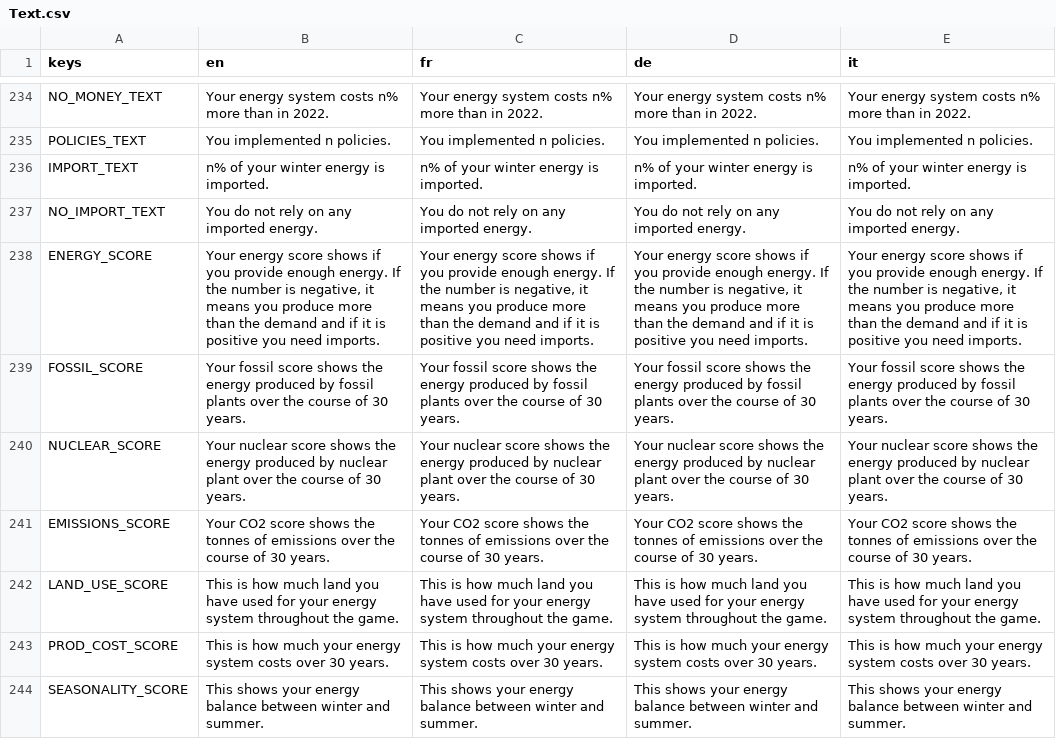
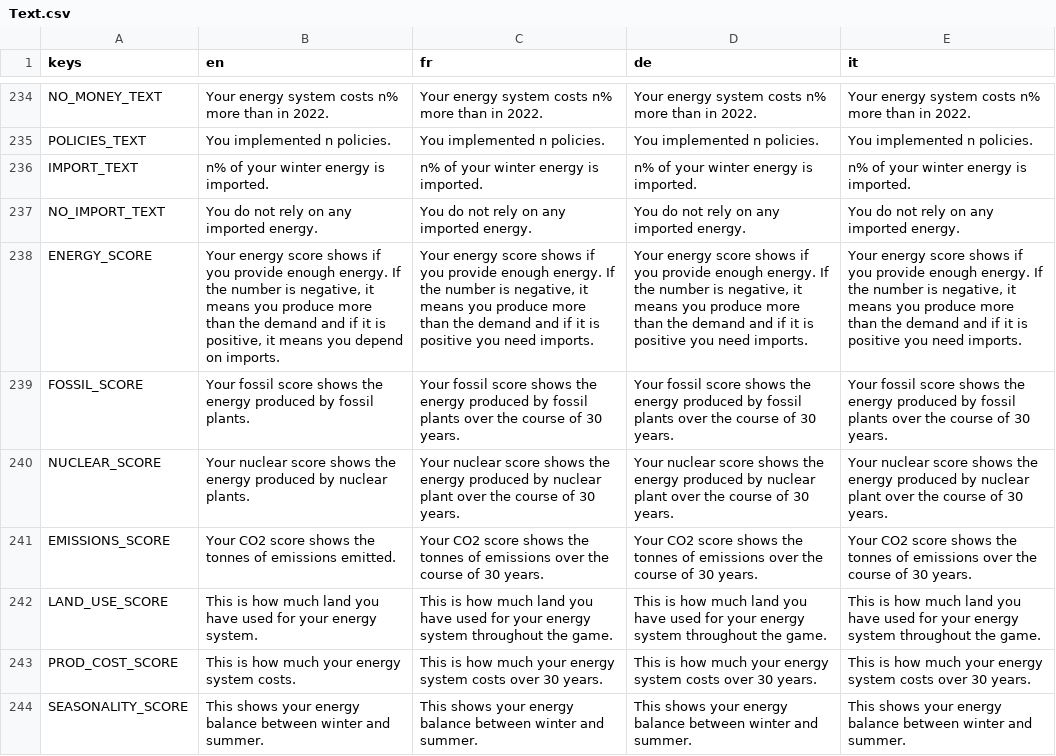
Before and after one commit to usi-sweet-sure/EnsuredEnergy_GDScript, a CSV file: Text.csv, drawn as a sheet; only a part is shown, gaps mark what is left out; the diff names each change by its address in the sheet, - before the commit and + after, or states it on an @@ line.

```diff
--- a/Text.csv
+++ b/Text.csv
-B238 (en): …it is positive you need imports.
+B238 (en): …it is positive, it means you depend on imports.
-B239 (en): …by fossil plants over the course of 30 years.
+B239 (en): …by fossil plants.
-B240 (en): …by nuclear plant over the course of 30 years.
+B240 (en): …by nuclear plants.
-B241 (en): …of emissions over the course of 30 years.
+B241 (en): …of emissions emitted.
-B242 (en): …your energy system throughout the game.
+B242 (en): …your energy system.
-B243 (en): …energy system costs over 30 years.
+B243 (en): …energy system costs.
```
Also changed, not shown: 6 other files.
